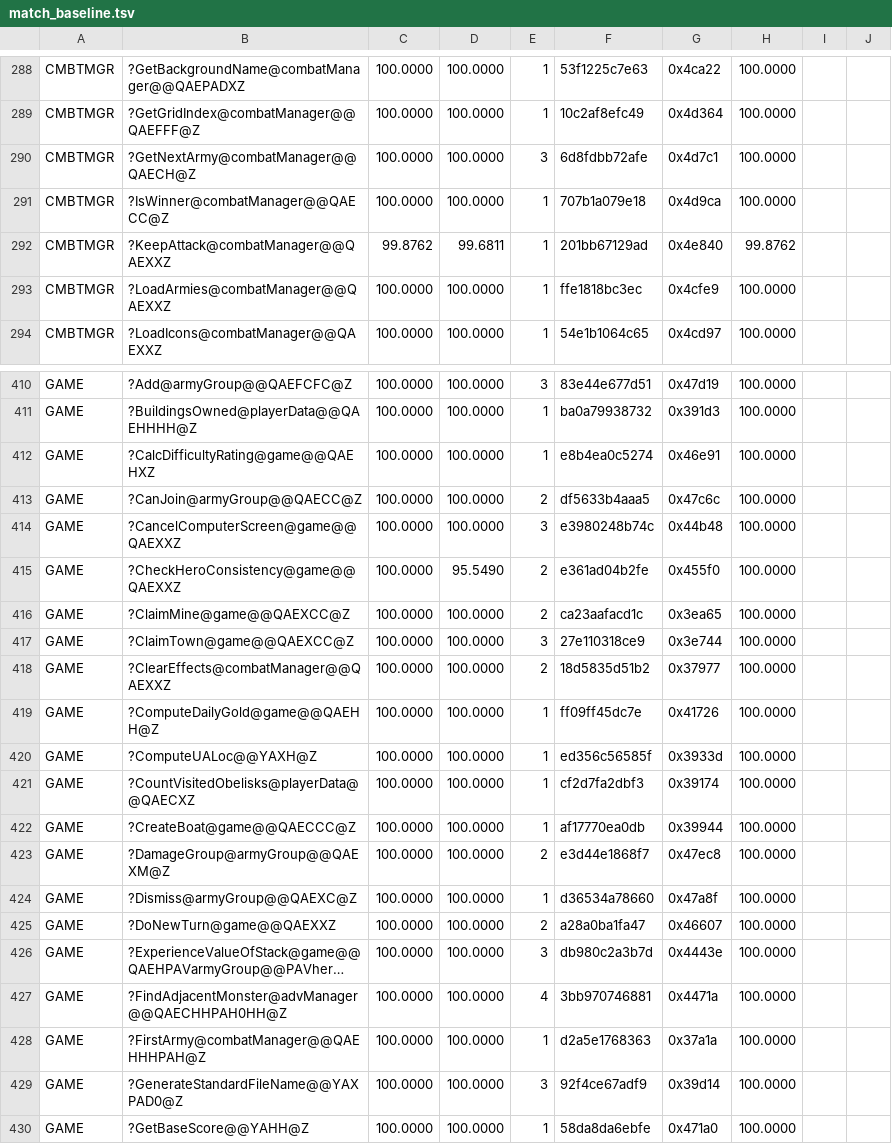
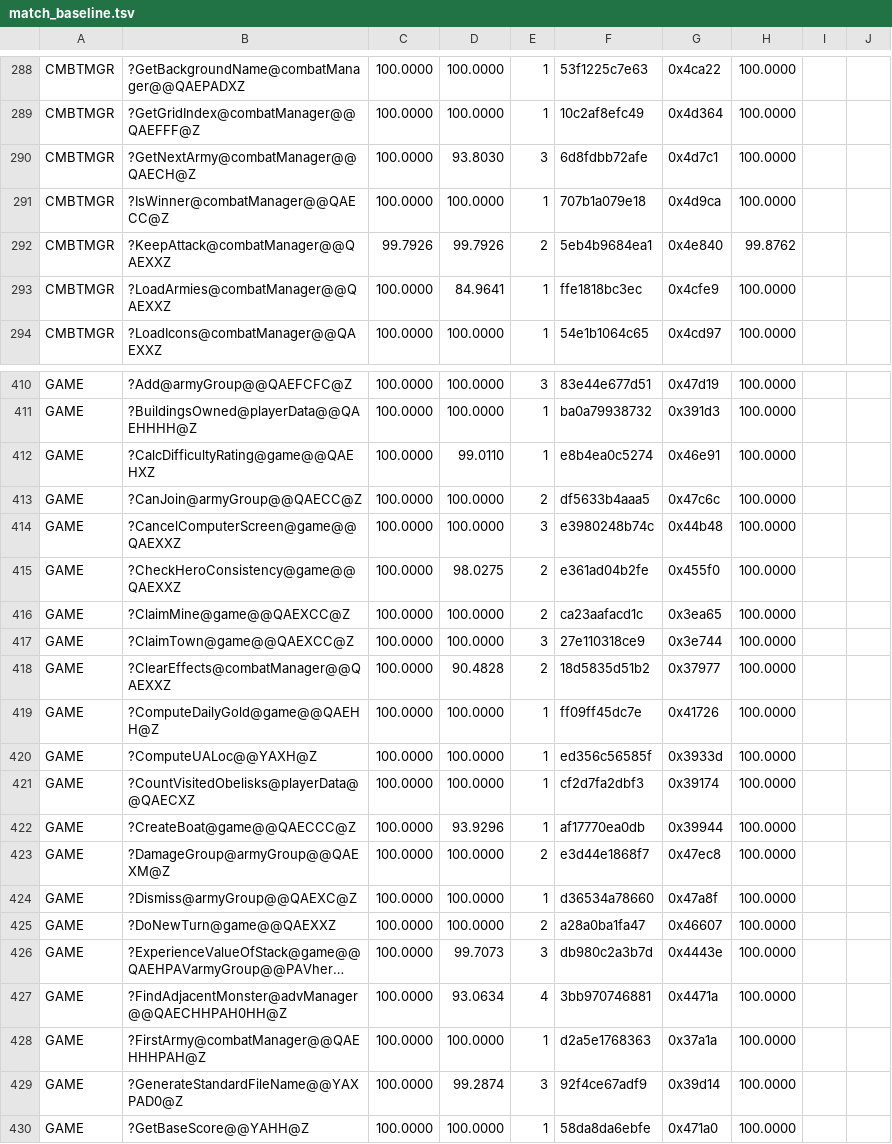
Before and after one commit to sushi-shi/homm1-decomp, a TSV file: config/match_baseline.tsv, drawn as a sheet; only a part is shown, gaps mark what is left out; long unchanged cells end in …; the diff covers the shown part only; the diff names each change by its address in the sheet, - before the commit and + after, or states it on an @@ line.

```diff
--- a/config/match_baseline.tsv
+++ b/config/match_baseline.tsv
-D290: 100.0000
+D290: 93.8030
-C292: 99.8762
+C292: 99.7926
-D292: 99.6811
+D292: 99.7926
-E292: 1
+E292: 2
-F292: 201bb67129ad
+F292: 5eb4b9684ea1
-D293: 100.0000
+D293: 84.9641
-D412: 100.0000
+D412: 99.0110
-D415: 95.5490
+D415: 98.0275
-D418: 100.0000
+D418: 90.4828
-D422: 100.0000
+D422: 93.9296
-D426: 100.0000
+D426: 99.7073
-D427: 100.0000
+D427: 93.0634
-D429: 100.0000
+D429: 99.2874
```
Also changed, not shown: 141 edited cells elsewhere in this file, 1 other file.
